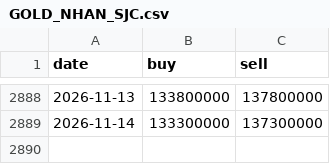
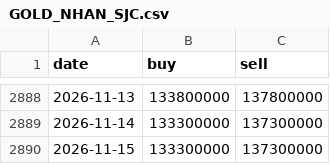
Before and after one commit to phudinhm/vn-fund-dashboard, a CSV file: public/data/GOLD_NHAN_SJC.csv, drawn as a sheet; only a part is shown, gaps mark what is left out.

```diff
--- a/public/data/GOLD_NHAN_SJC.csv
+++ b/public/data/GOLD_NHAN_SJC.csv
@@ -2889 +2889,2 @@ date,buy,sell
 2026-11-14,133300000,137300000
+2026-11-15,133300000,137300000
```
Also changed, not shown: public/data/BTC.csv, public/data/stocks/GAS.csv, 20 other files.
